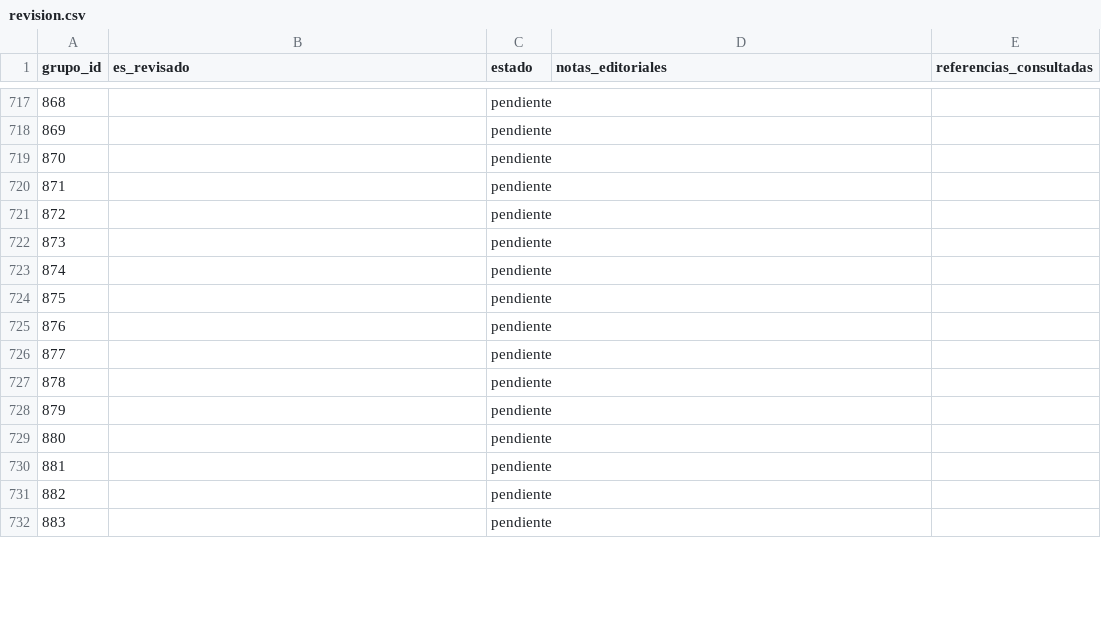
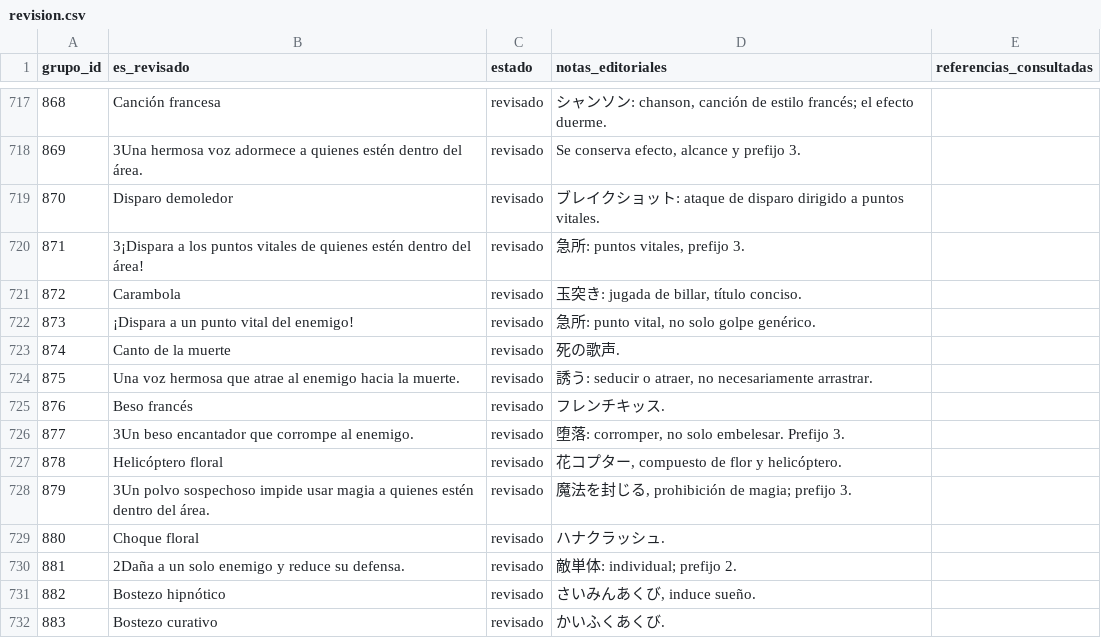
Before and after one commit to ARivas3008/la-pucelle-ragnarok-localizacion, a CSV file: corpus/13/revision.csv, drawn as a sheet; only a part is shown, gaps mark what is left out; the diff covers the shown part only.

Commit message:
loc(corpus-13): técnicas y efectos 853–902 (tanda 5/6)

```diff
--- a/corpus/13/revision.csv
+++ b/corpus/13/revision.csv
@@ -717,16 +717,16 @@
-868,,pendiente,,
-869,,pendiente,,
-870,,pendiente,,
-871,,pendiente,,
-872,,pendiente,,
-873,,pendiente,,
-874,,pendiente,,
-875,,pendiente,,
-876,,pendiente,,
-877,,pendiente,,
-878,,pendiente,,
-879,,pendiente,,
-880,,pendiente,,
-881,,pendiente,,
-882,,pendiente,,
-883,,pendiente,,
+868,Canción francesa,revisado,"シャンソン: chanson, canción de estilo francés; el efecto duerme.",
+869,3Una hermosa voz adormece a quienes estén dentro del área.,revisado,"Se conserva efecto, alcance y prefijo 3.",
+870,Disparo demoledor,revisado,ブレイクショット: ataque de disparo dirigido a puntos vitales.,
+871,3¡Dispara a los puntos vitales de quienes estén dentro del área!,revisado,"急所: puntos vitales, prefijo 3.",
+872,Carambola,revisado,"玉突き: jugada de billar, título conciso.",
+873,¡Dispara a un punto vital del enemigo!,revisado,"急所: punto vital, no solo golpe genérico.",
+874,Canto de la muerte,revisado,死の歌声.,
+875,Una voz hermosa que atrae al enemigo hacia la muerte.,revisado,"誘う: seducir o atraer, no necesariamente arrastrar.",
+876,Beso francés,revisado,フレンチキッス.,
+877,3Un beso encantador que corrompe al enemigo.,revisado,"堕落: corromper, no solo embelesar. Prefijo 3.",
+878,Helicóptero floral,revisado,"花コプター, compuesto de flor y helicóptero.",
+879,3Un polvo sospechoso impide usar magia a quienes estén dentro del área.,revisado,"魔法を封じる, prohibición de magia; prefijo 3.",
+880,Choque floral,revisado,ハナクラッシュ.,
+881,2Daña a un solo enemigo y reduce su defensa.,revisado,敵単体: individual; prefijo 2.,
+882,Bostezo hipnótico,revisado,"さいみんあくび, induce sueño.",
+883,Bostezo curativo,revisado,かいふくあくび.,
```
Also changed, not shown: 102 edited cells elsewhere in this file.
